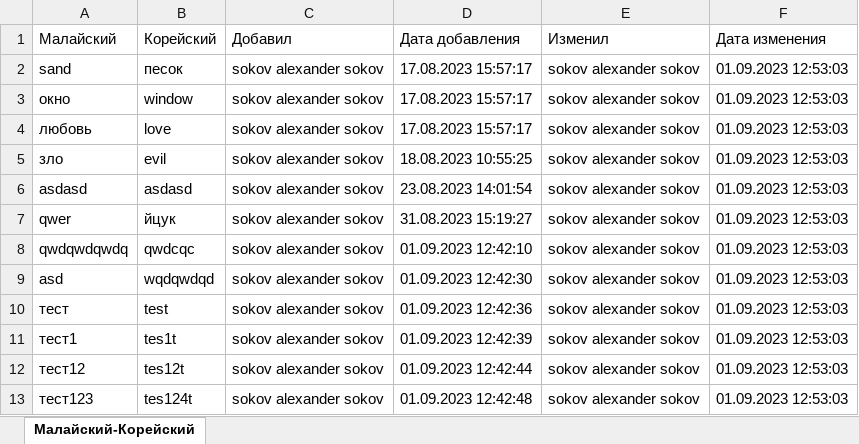
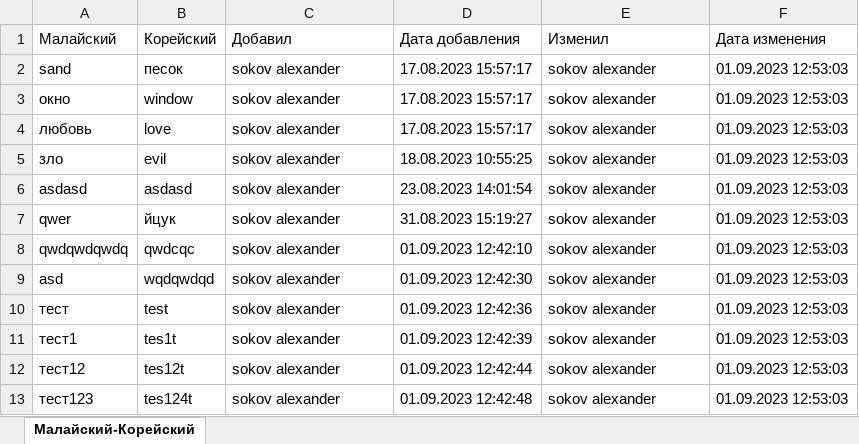
Before and after one commit to argentoff1/translation-dictionary, an Excel workbook: ExportData.xlsx, sheet Малайский-Корейский, drawn as a sheet; values as stored, in another font and other column widths than the file's, no borders; the diff names each change by its address in the sheet, - before the commit and + after, or states it on an @@ line.

```diff
--- a/ExportData.xlsx (sheet Малайский-Корейский)
+++ b/ExportData.xlsx (sheet Малайский-Корейский)
-C2:C13 (Добавил): sokov alexander sokov
+C2:C13 (Добавил): sokov alexander
-E2:E13 (Изменил): sokov alexander sokov
+E2:E13 (Изменил): sokov alexander
```
Also changed, not shown: 4 other files.
